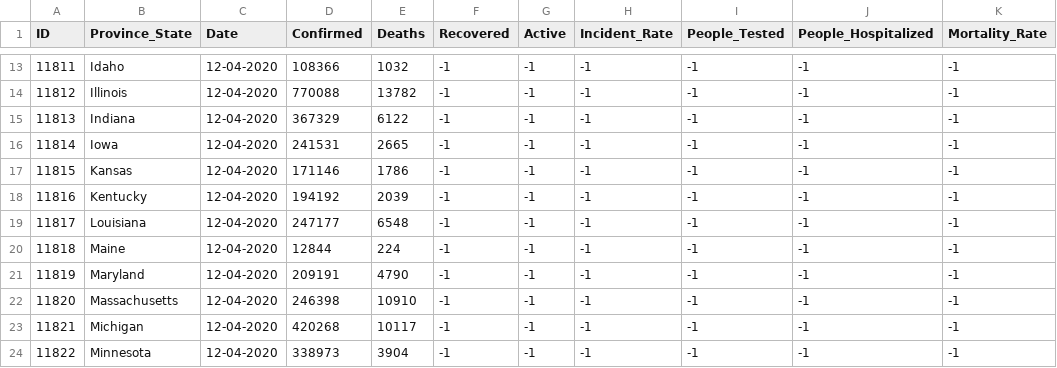
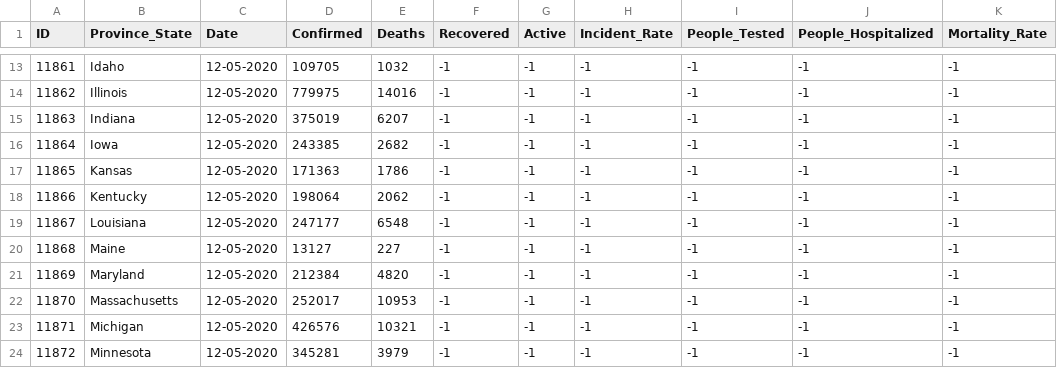
Before and after one commit to KeshavC217/CS145_Team25, a CSV file: src/SVM_round2/train_add.csv, drawn as a sheet; only a part is shown, gaps mark what is left out; the diff covers the shown part only; the diff names each change by its address in the sheet, - before the commit and + after, or states it on an @@ line.

```diff
--- a/src/SVM_round2/train_add.csv
+++ b/src/SVM_round2/train_add.csv
-A13 (ID): 11811
+A13 (ID): 11861
-C13:C24 (Date): 12-04-2020
+C13:C24 (Date): 12-05-2020
-D13 (Confirmed): 108366
+D13 (Confirmed): 109705
-A14 (ID): 11812
+A14 (ID): 11862
-D14 (Confirmed): 770088
+D14 (Confirmed): 779975
-E14 (Deaths): 13782
+E14 (Deaths): 14016
-A15 (ID): 11813
+A15 (ID): 11863
-D15 (Confirmed): 367329
+D15 (Confirmed): 375019
-E15 (Deaths): 6122
+E15 (Deaths): 6207
-A16 (ID): 11814
+A16 (ID): 11864
-D16 (Confirmed): 241531
+D16 (Confirmed): 243385
-E16 (Deaths): 2665
+E16 (Deaths): 2682
-A17 (ID): 11815
+A17 (ID): 11865
-D17 (Confirmed): 171146
+D17 (Confirmed): 171363
-A18 (ID): 11816
+A18 (ID): 11866
-D18 (Confirmed): 194192
+D18 (Confirmed): 198064
-E18 (Deaths): 2039
+E18 (Deaths): 2062
-A19 (ID): 11817
+A19 (ID): 11867
-A20 (ID): 11818
+A20 (ID): 11868
-D20 (Confirmed): 12844
+D20 (Confirmed): 13127
-E20 (Deaths): 224
+E20 (Deaths): 227
-A21 (ID): 11819
+A21 (ID): 11869
-D21 (Confirmed): 209191
+D21 (Confirmed): 212384
-E21 (Deaths): 4790
+E21 (Deaths): 4820
-A22 (ID): 11820
+A22 (ID): 11870
-D22 (Confirmed): 246398
+D22 (Confirmed): 252017
-E22 (Deaths): 10910
+E22 (Deaths): 10953
-A23 (ID): 11821
+A23 (ID): 11871
-D23 (Confirmed): 420268
+D23 (Confirmed): 426576
-E23 (Deaths): 10117
+E23 (Deaths): 10321
-A24 (ID): 11822
+A24 (ID): 11872
-D24 (Confirmed): 338973
+D24 (Confirmed): 345281
-E24 (Deaths): 3904
+E24 (Deaths): 3979
```
Also changed, not shown: 145 edited cells elsewhere in this file, 4 other files.
